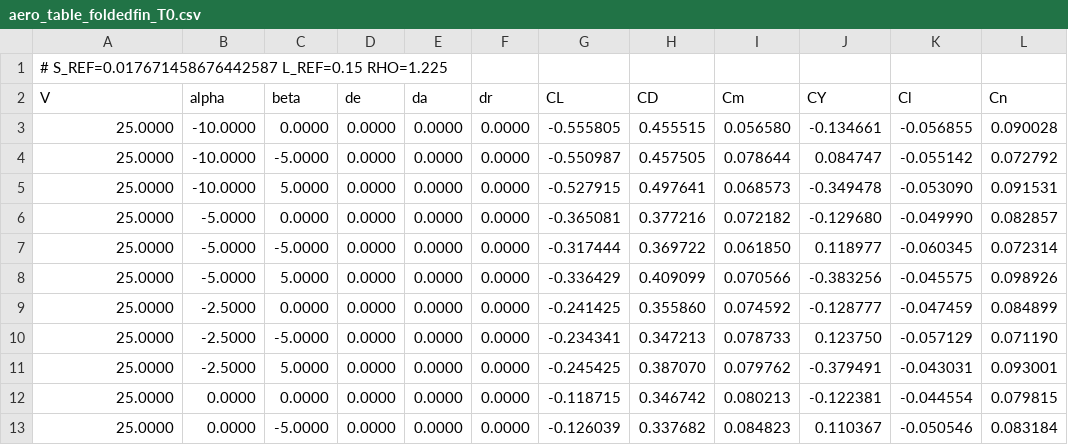
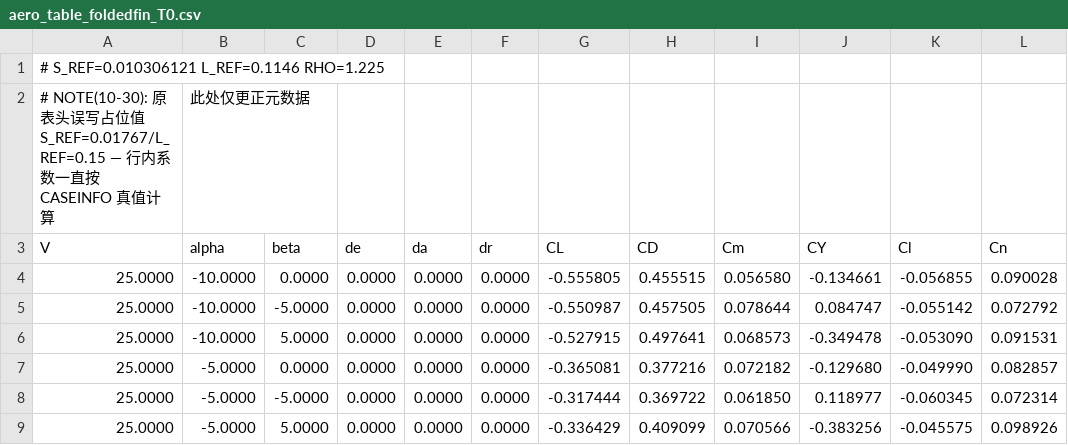
Before and after one commit to NepheLoudy/windtunn, a CSV file: guidance_sim/aero/aero_table_foldedfin_T0.csv, drawn as a sheet; only a part is shown; the shorter side is filled out with more unchanged rows.

```diff
--- a/guidance_sim/aero/aero_table_foldedfin_T0.csv
+++ b/guidance_sim/aero/aero_table_foldedfin_T0.csv
@@ -1,2 +1,3 @@
-# S_REF=0.017671458676442587 L_REF=0.15 RHO=1.225
+# S_REF=0.010306121 L_REF=0.1146 RHO=1.225
+# NOTE(10-30): 原表头误写占位值 S_REF=0.01767/L_REF=0.15 — 行内系数一直按 CASEINFO 真值计算, 此处仅更正元数据
 V,alpha,beta,de,da,dr,CL,CD,Cm,CY,Cl,Cn
```
Also changed, not shown: 7 other files.
